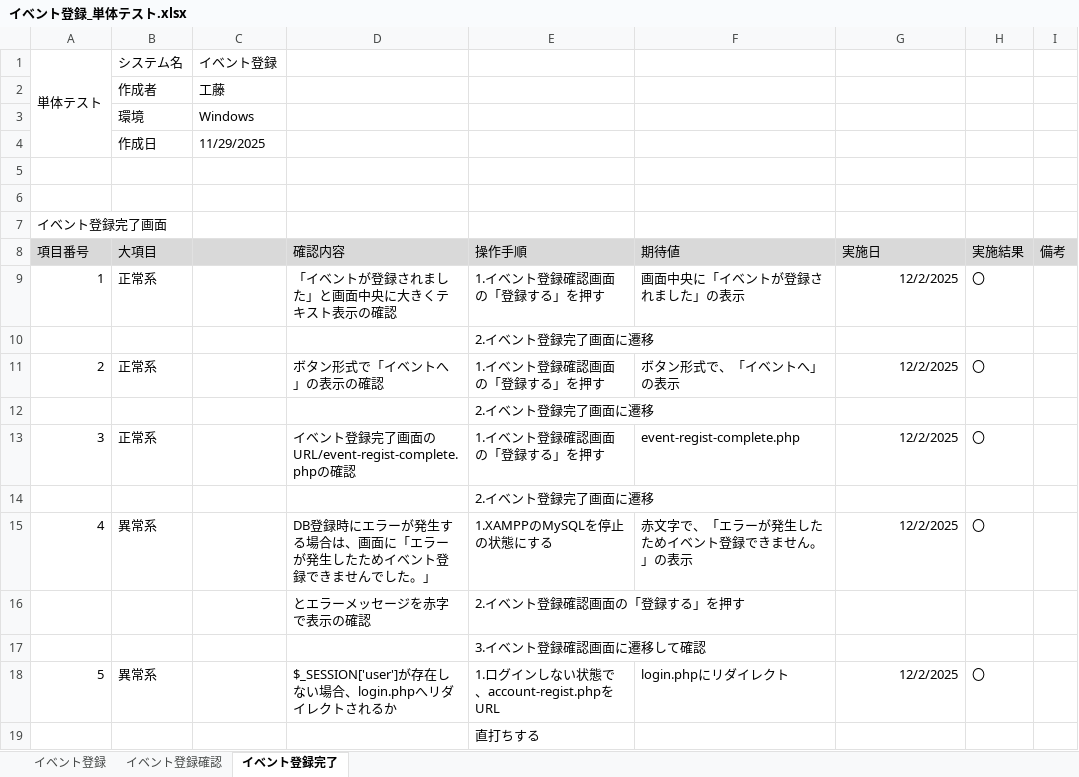
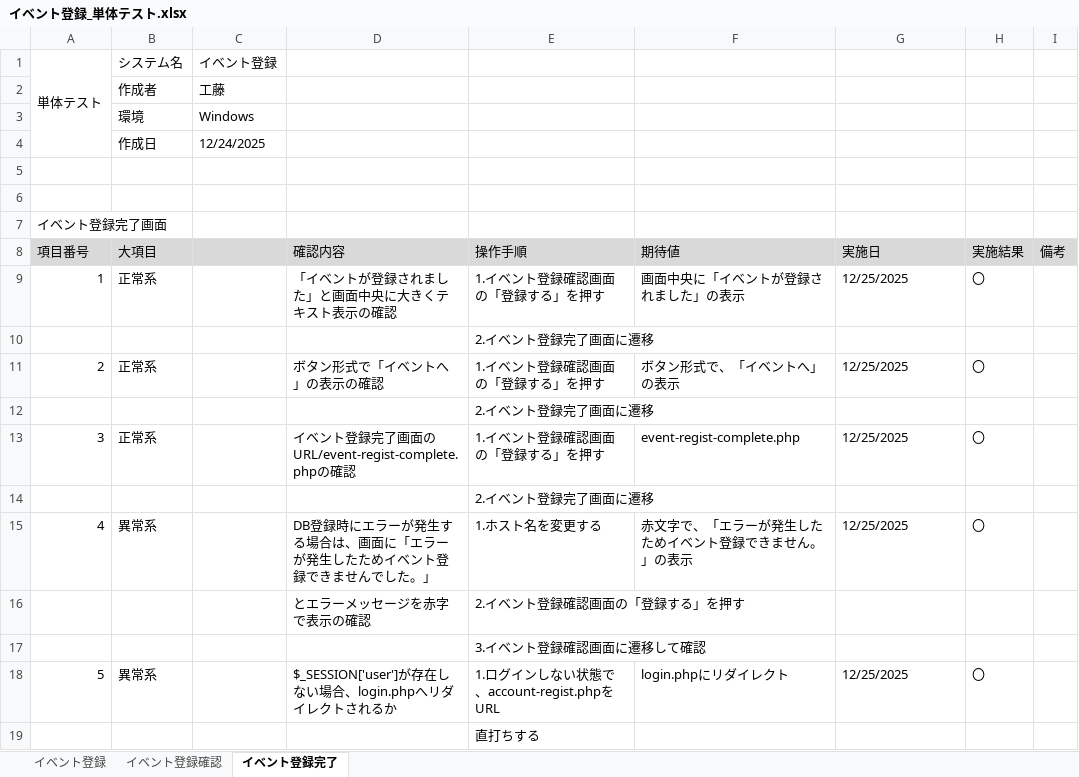
Before and after one commit to KeinF0rest/unit-test, an Excel workbook: イベント登録_単体テスト.xlsx, sheet イベント登録完了, drawn as a sheet; values as stored, in another font and other column widths than the file's, no borders; table styles not drawn; the diff names each change by its address in the sheet, - before the commit and + after, or states it on an @@ line.

Commit message:
イベント登録_単体テストの実施

```diff
--- a/イベント登録_単体テスト.xlsx (sheet イベント登録完了)
+++ b/イベント登録_単体テスト.xlsx (sheet イベント登録完了)
-C4: 11/29/2025
+C4: 12/24/2025
-G9 (実施日): 12/2/2025
+G9 (実施日): 12/25/2025
-G9 alignment: right
+G9 alignment: left
-G11 (実施日): 12/2/2025
+G11 (実施日): 12/25/2025
-G11 alignment: right
+G11 alignment: left
-G13 (実施日): 12/2/2025
+G13 (実施日): 12/25/2025
-G13 alignment: right
+G13 alignment: left
-E15 (操作手順): 1.XAMPPのMySQLを停止の状態にする
+E15 (操作手順): 1.ホスト名を変更する
-G15 (実施日): 12/2/2025
+G15 (実施日): 12/25/2025
-G15 alignment: right
+G15 alignment: left
-G18 (実施日): 12/2/2025
+G18 (実施日): 12/25/2025
-G18 alignment: right
+G18 alignment: left
```
Also changed, not shown: sheet イベント登録, sheet イベント登録確認.
